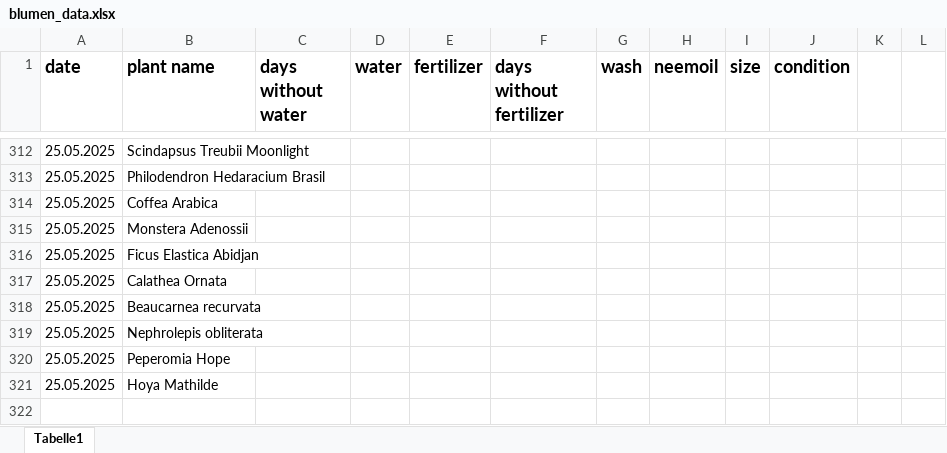
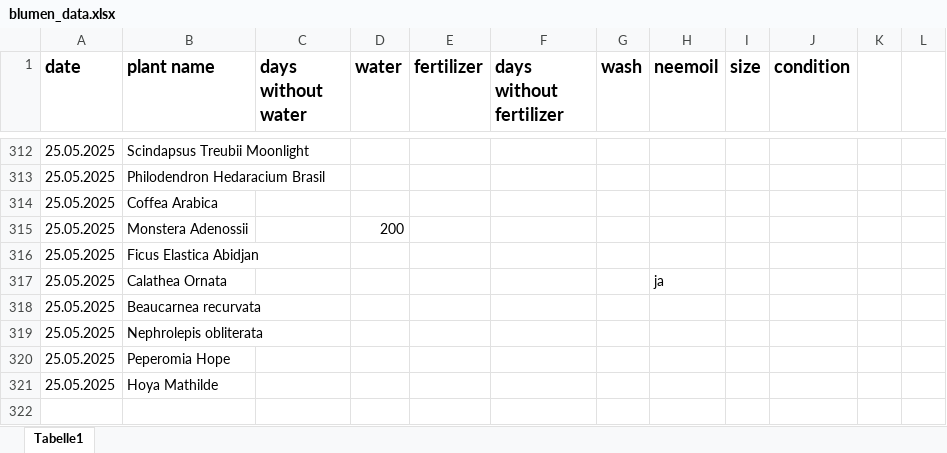
Before and after one commit to Iakithega/blumn, an Excel workbook: data/blumen_data.xlsx, sheet Tabelle1, drawn as a sheet; only a part is shown, gaps mark what is left out; values as stored, in another font and other column widths than the file's, no borders; the diff covers the shown part only; the diff names each change by its address in the sheet, - before the commit and + after, or states it on an @@ line.

```diff
--- a/data/blumen_data.xlsx (sheet Tabelle1)
+++ b/data/blumen_data.xlsx (sheet Tabelle1)
-D315 (water): (empty)
+D315 (water): 200
-H317 (neemoil): (empty)
+H317 (neemoil): ja
```
Also changed, not shown: 180 added rows elsewhere in this sheet.
